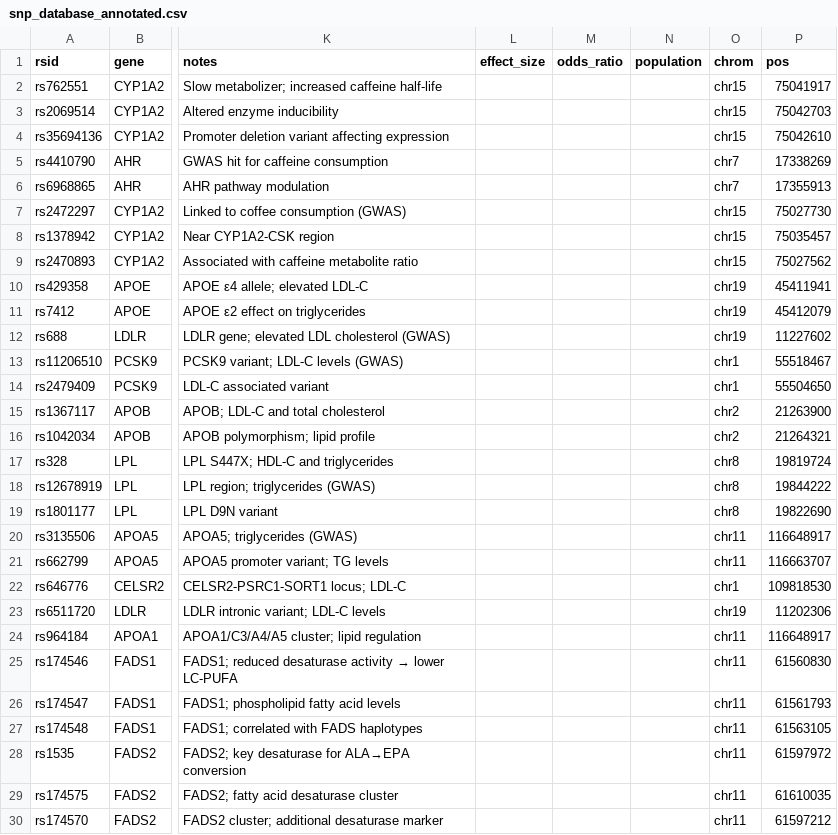
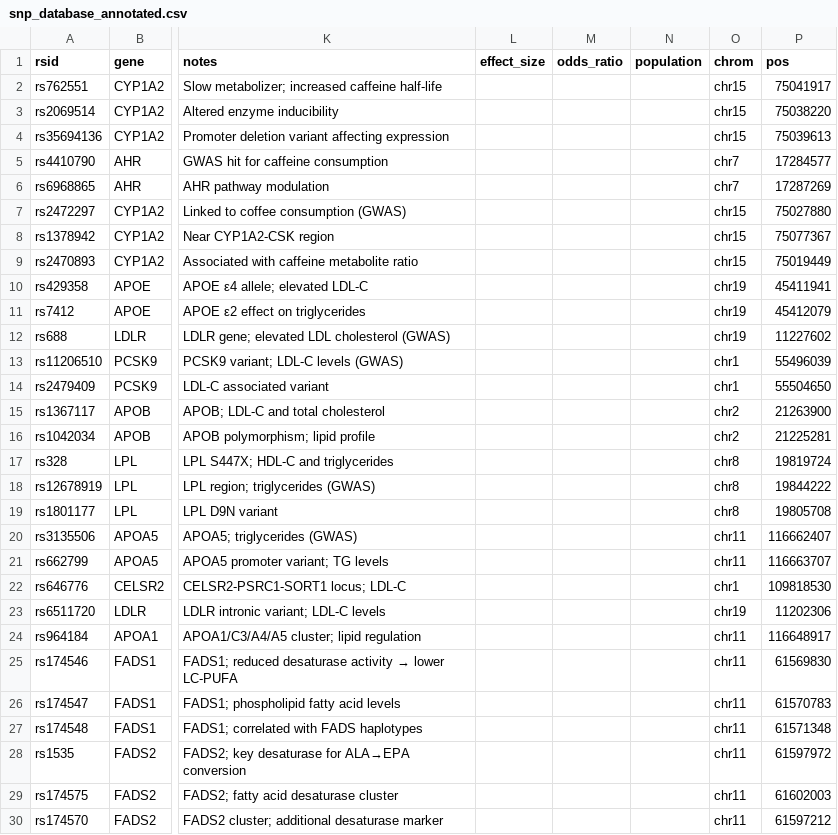
Before and after one commit to danielperez9430/BlueGen, a CSV file: prs_research_pipeline/data/snp_database_annotated.csv, drawn as a sheet; only a part is shown, gaps mark what is left out; the diff covers the shown part only; the diff names each change by its address in the sheet, - before the commit and + after, or states it on an @@ line.

```diff
--- a/prs_research_pipeline/data/snp_database_annotated.csv
+++ b/prs_research_pipeline/data/snp_database_annotated.csv
-P3 (pos): 75042703
+P3 (pos): 75038220
-P4 (pos): 75042610
+P4 (pos): 75039613
-P5 (pos): 17338269
+P5 (pos): 17284577
-P6 (pos): 17355913
+P6 (pos): 17287269
-P7 (pos): 75027730
+P7 (pos): 75027880
-P8 (pos): 75035457
+P8 (pos): 75077367
-P9 (pos): 75027562
+P9 (pos): 75019449
-P13 (pos): 55518467
+P13 (pos): 55496039
-P16 (pos): 21264321
+P16 (pos): 21225281
-P19 (pos): 19822690
+P19 (pos): 19805708
-P20 (pos): 116648917
+P20 (pos): 116662407
-P25 (pos): 61560830
+P25 (pos): 61569830
-P26 (pos): 61561793
+P26 (pos): 61570783
-P27 (pos): 61563105
+P27 (pos): 61571348
-P29 (pos): 61610035
+P29 (pos): 61602003
```
Also changed, not shown: 3 removed rows and 123 edited cells elsewhere in this file, 2 other files.
